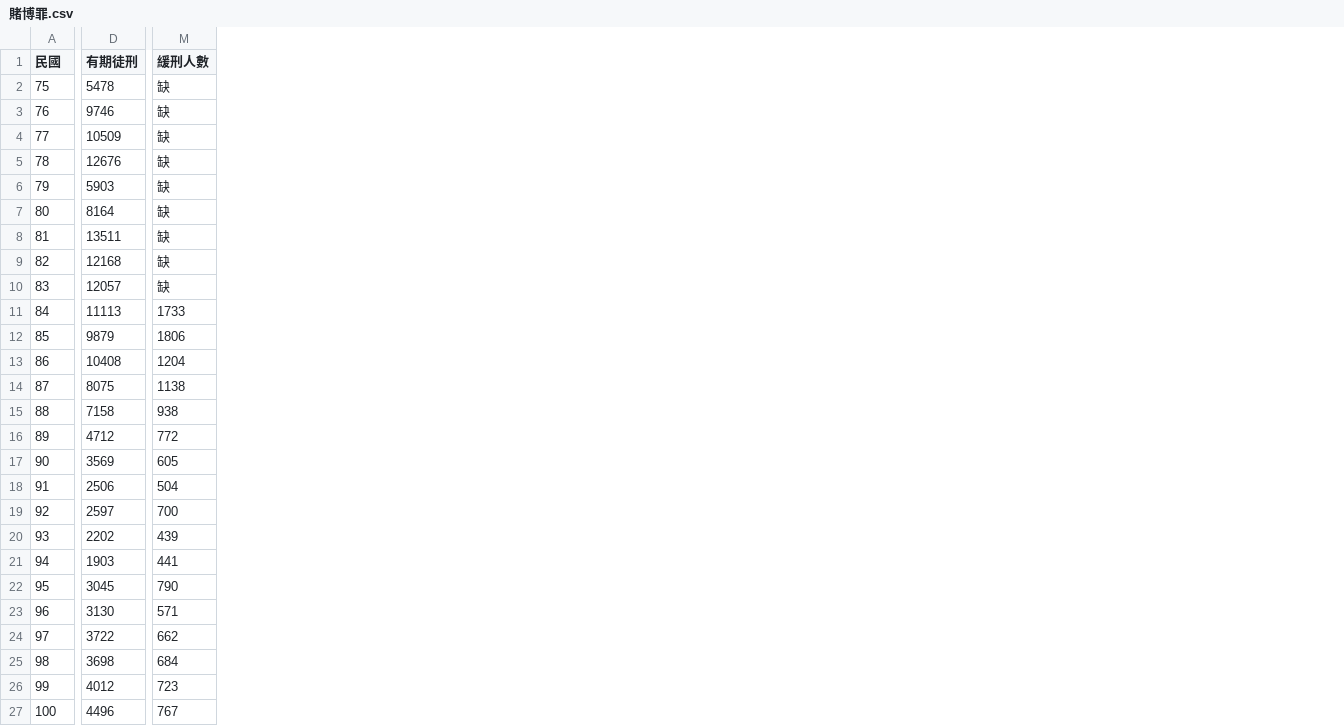
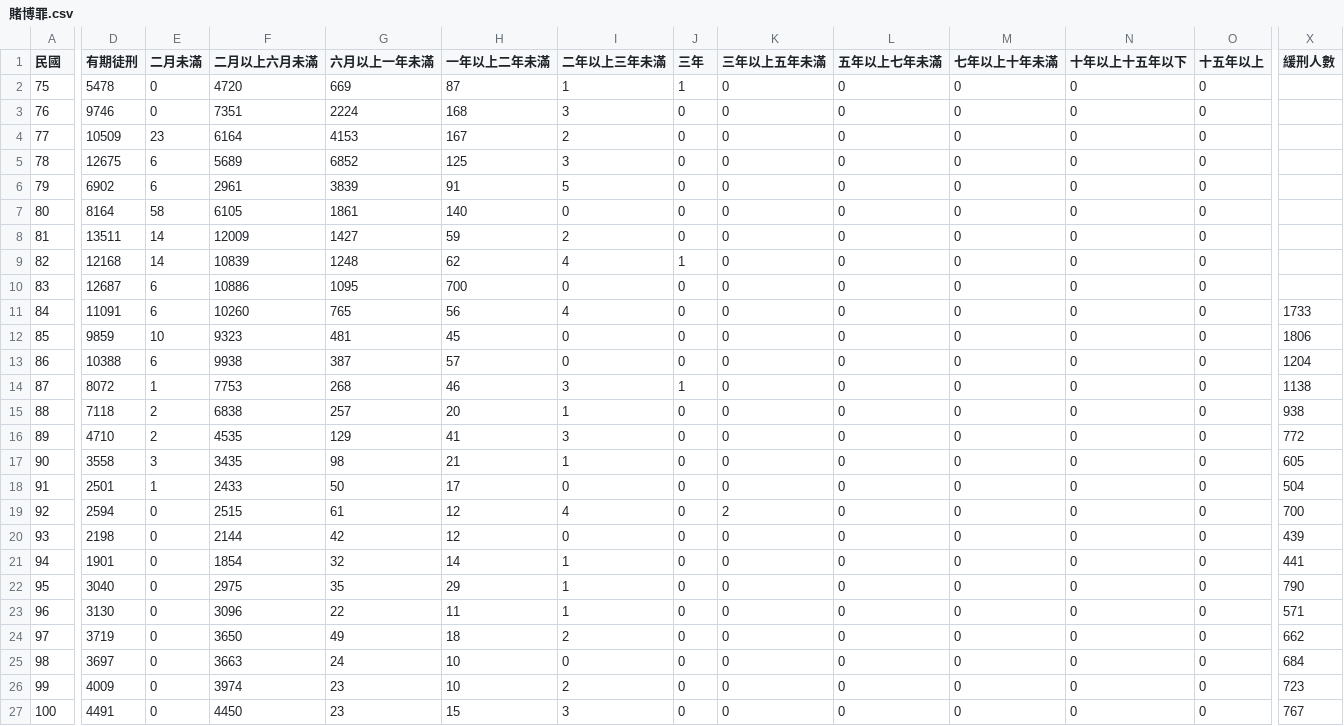
Before and after one commit to 0xyd/VisualJusticeTW, a CSV file: prosecution/賭博罪.csv, drawn as a sheet; only a part is shown, gaps mark what is left out; addresses are those after the commit; the diff covers the shown part only; the diff names each change by its address in the sheet, - before the commit and + after, or states it on an @@ line.

Commit message:
Commit new data.

```diff
--- a/prosecution/賭博罪.csv
+++ b/prosecution/賭博罪.csv
+column E (二月未滿), rows 2-27: 0 | 0 | 23 | 6 | 6 | 58 | 14 | 14 | 6 | 6 | 10 | 6 | 1 | 2 | 2 | 3 | 1 | 0 | 0 | 0 | 0 | 0 | 0 | 0 | 0 | 0
+column F (二月以上六月未滿), rows 2-27: 4720 | 7351 | 6164 | 5689 | 2961 | 6105 | 12009 | 10839 | 10886 | 10260 | 9323 | 9938 | 7753 | 6838 | 4535 | 3435 | 2433 | 2515 | 2144 | 1854 | 2975 | 3096 | 3650 | 3663 | 3974 | 4450
+column G (六月以上一年未滿), rows 2-27: 669 | 2224 | 4153 | 6852 | 3839 | 1861 | 1427 | 1248 | 1095 | 765 | 481 | 387 | 268 | 257 | 129 | 98 | 50 | 61 | 42 | 32 | 35 | 22 | 49 | 24 | 23 | 23
+column H (一年以上二年未滿), rows 2-27: 87 | 168 | 167 | 125 | 91 | 140 | 59 | 62 | 700 | 56 | 45 | 57 | 46 | 20 | 41 | 21 | 17 | 12 | 12 | 14 | 29 | 11 | 18 | 10 | 10 | 15
+column I (二年以上三年未滿), rows 2-27: 1 | 3 | 2 | 3 | 5 | 0 | 2 | 4 | 0 | 4 | 0 | 0 | 3 | 1 | 3 | 1 | 0 | 4 | 0 | 1 | 1 | 1 | 2 | 0 | 2 | 3
+column J (三年), rows 2-27: 1 | 0 | 0 | 0 | 0 | 0 | 0 | 1 | 0 | 0 | 0 | 0 | 1 | 0 | 0 | 0 | 0 | 0 | 0 | 0 | 0 | 0 | 0 | 0 | 0 | 0
+column K (三年以上五年未滿), rows 2-27: 0 | 0 | 0 | 0 | 0 | 0 | 0 | 0 | 0 | 0 | 0 | 0 | 0 | 0 | 0 | 0 | 0 | 2 | 0 | 0 | 0 | 0 | 0 | 0 | 0 | 0
+column L (五年以上七年未滿), rows 2-27: all 0
+column M (七年以上十年未滿), rows 2-27: all 0
+column N (十年以上十五年以下), rows 2-27: all 0
+column O (十五年以上), rows 2-27: all 0
-X2:X10 (緩刑人數): 缺
+X2:X10 (緩刑人數): (empty)
-D5 (有期徒刑): 12676
+D5 (有期徒刑): 12675
-D6 (有期徒刑): 5903
+D6 (有期徒刑): 6902
-D10 (有期徒刑): 12057
+D10 (有期徒刑): 12687
-D11 (有期徒刑): 11113
+D11 (有期徒刑): 11091
-D12 (有期徒刑): 9879
+D12 (有期徒刑): 9859
-D13 (有期徒刑): 10408
+D13 (有期徒刑): 10388
-D14 (有期徒刑): 8075
+D14 (有期徒刑): 8072
-D15 (有期徒刑): 7158
+D15 (有期徒刑): 7118
-D16 (有期徒刑): 4712
+D16 (有期徒刑): 4710
-D17 (有期徒刑): 3569
+D17 (有期徒刑): 3558
-D18 (有期徒刑): 2506
+D18 (有期徒刑): 2501
-D19 (有期徒刑): 2597
+D19 (有期徒刑): 2594
-D20 (有期徒刑): 2202
+D20 (有期徒刑): 2198
-D21 (有期徒刑): 1903
+D21 (有期徒刑): 1901
-D22 (有期徒刑): 3045
+D22 (有期徒刑): 3040
-D24 (有期徒刑): 3722
+D24 (有期徒刑): 3719
-D25 (有期徒刑): 3698
+D25 (有期徒刑): 3697
-D26 (有期徒刑): 4012
+D26 (有期徒刑): 4009
-D27 (有期徒刑): 4496
+D27 (有期徒刑): 4491
```
Also changed, not shown: 1 added row and 3 edited cells elsewhere in this file, prosecution/p1.csv, prosecution/兒童及少年性交易防制條例.csv, 4 other files.
